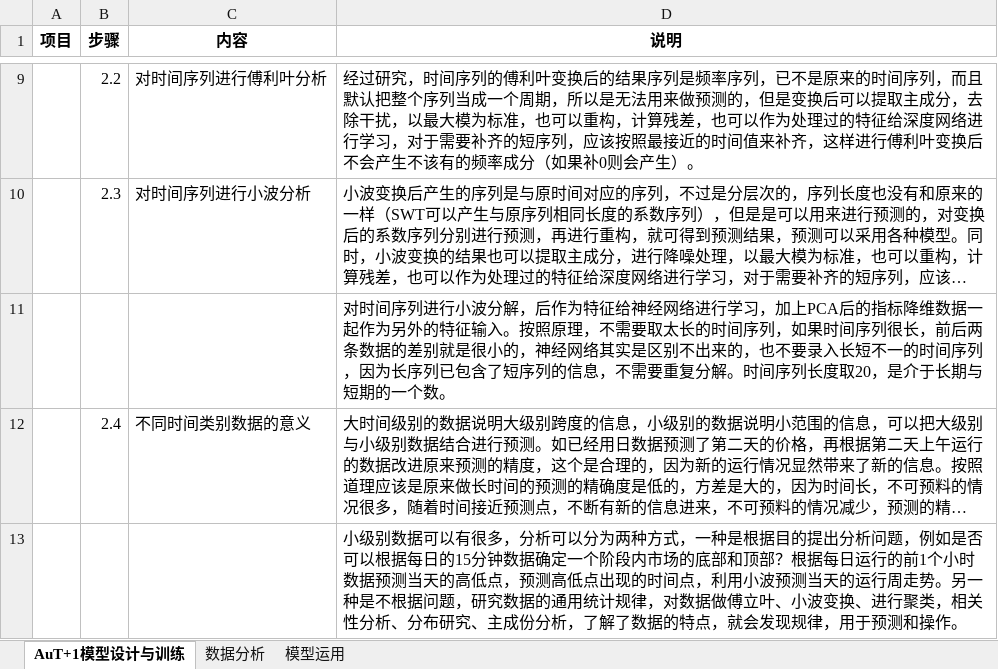
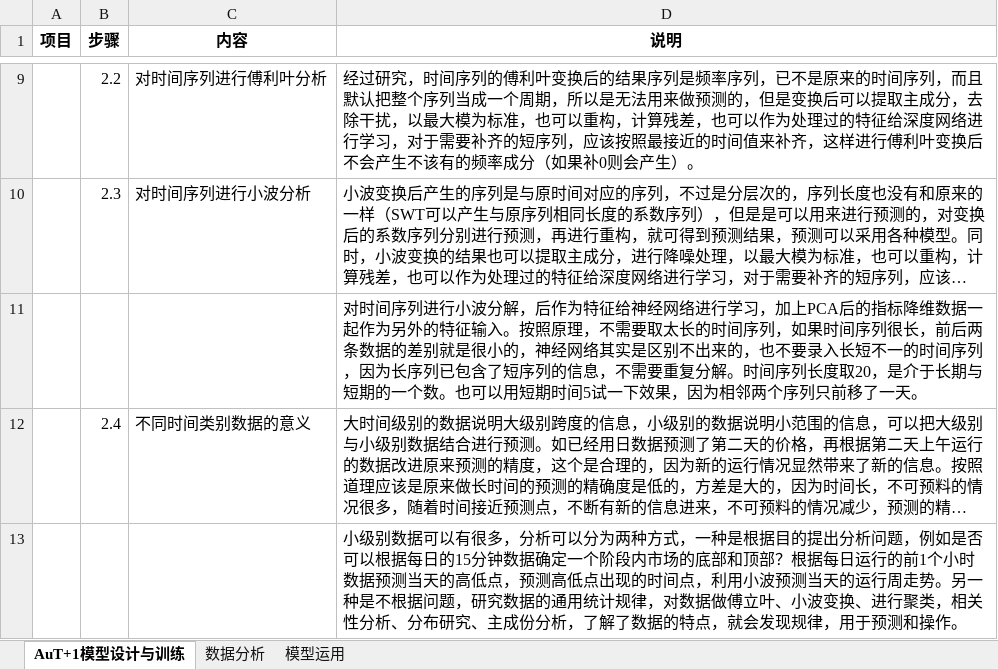
Before and after one commit to freebirdweij/MyGoldAnalyse, an Excel workbook: analyse/相关分析记录.xlsx, sheet AuT+1模型设计与训练, drawn as a sheet; only a part is shown, gaps mark what is left out; long unchanged cells end in …; values as stored, in another font and other column widths than the file's, no borders; the diff names each change by its address in the sheet, - before the commit and + after, or states it on an @@ line.

Commit message:
Attach wavelet analysis.

```diff
--- a/analyse/相关分析记录.xlsx (sheet AuT+1模型设计与训练)
+++ b/analyse/相关分析记录.xlsx (sheet AuT+1模型设计与训练)
-D11 (说明): …一个数。
+D11 (说明): …一个数。也可以用短期时间5试一下效果，因为相邻两个序列只前移了一天。
```
